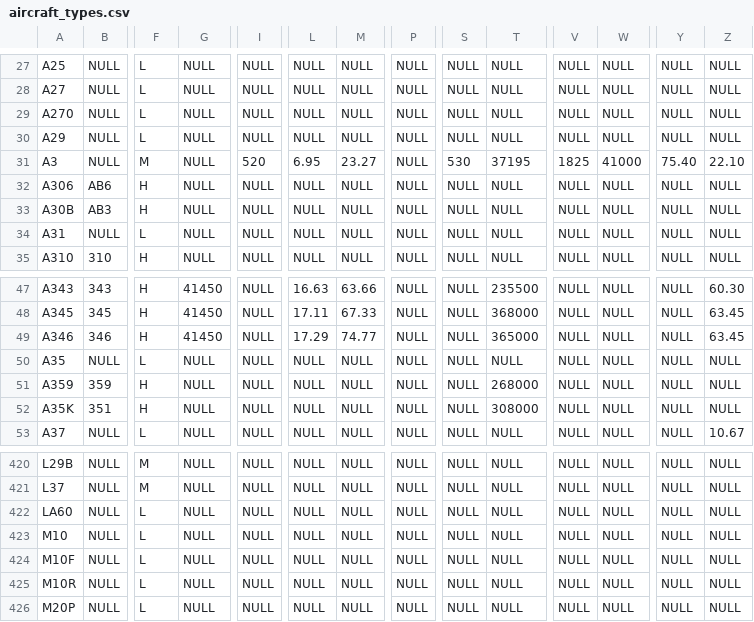
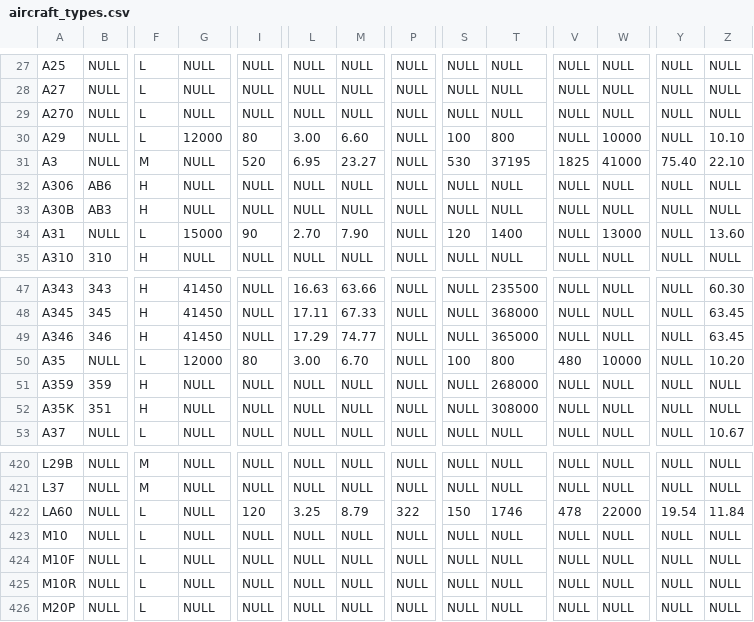
Before and after one commit to laegsgaardTroels/whatisflying-db, a CSV file: data/aircraft_types.csv, drawn as a sheet; only a part is shown, gaps mark what is left out; the diff covers the shown part only; the diff names each change by its address in the sheet, - before the commit and + after, or states it on an @@ line.

```diff
--- a/data/aircraft_types.csv
+++ b/data/aircraft_types.csv
-G30: NULL
+G30: 12000
-I30: NULL
+I30: 80
-L30: NULL
+L30: 3.00
-M30: NULL
+M30: 6.60
-S30: NULL
+S30: 100
-T30: NULL
+T30: 800
-W30: NULL
+W30: 10000
-Z30: NULL
+Z30: 10.10
-G34: NULL
+G34: 15000
-I34: NULL
+I34: 90
-L34: NULL
+L34: 2.70
-M34: NULL
+M34: 7.90
-S34: NULL
+S34: 120
-T34: NULL
+T34: 1400
-W34: NULL
+W34: 13000
-Z34: NULL
+Z34: 13.60
-G50: NULL
+G50: 12000
-I50: NULL
+I50: 80
-L50: NULL
+L50: 3.00
-M50: NULL
+M50: 6.70
-S50: NULL
+S50: 100
-T50: NULL
+T50: 800
-V50: NULL
+V50: 480
-W50: NULL
+W50: 10000
-Z50: NULL
+Z50: 10.20
-I422: NULL
+I422: 120
-L422: NULL
+L422: 3.25
-M422: NULL
+M422: 8.79
-P422: NULL
+P422: 322
-S422: NULL
+S422: 150
-T422: NULL
+T422: 1746
-V422: NULL
+V422: 478
-W422: NULL
+W422: 22000
-Y422: NULL
+Y422: 19.54
-Z422: NULL
+Z422: 11.84
```
Also changed, not shown: 43 edited cells elsewhere in this file, data/aircraft_type_pictures.csv, data/airline_pictures.csv, 9 other files.
